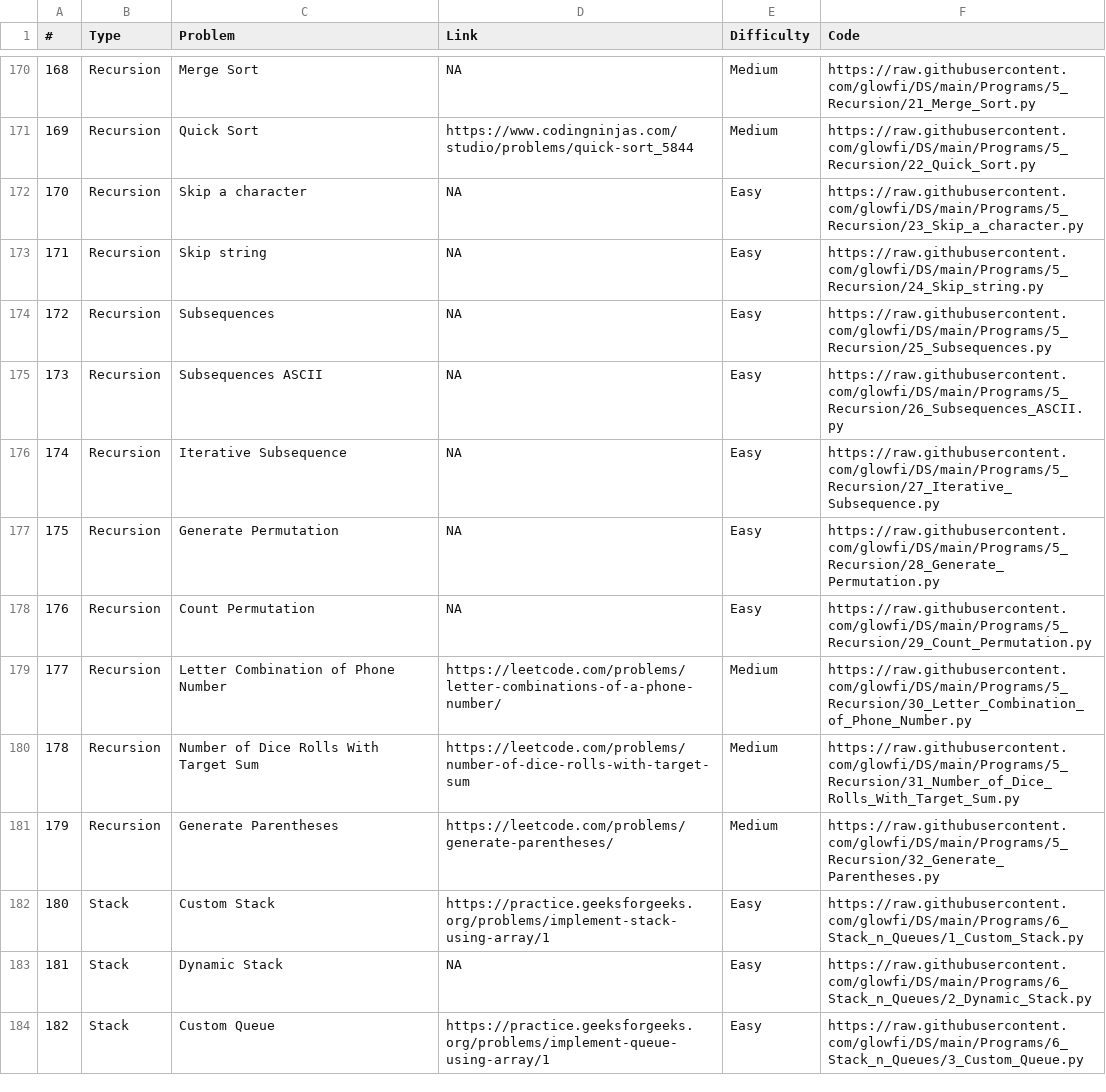
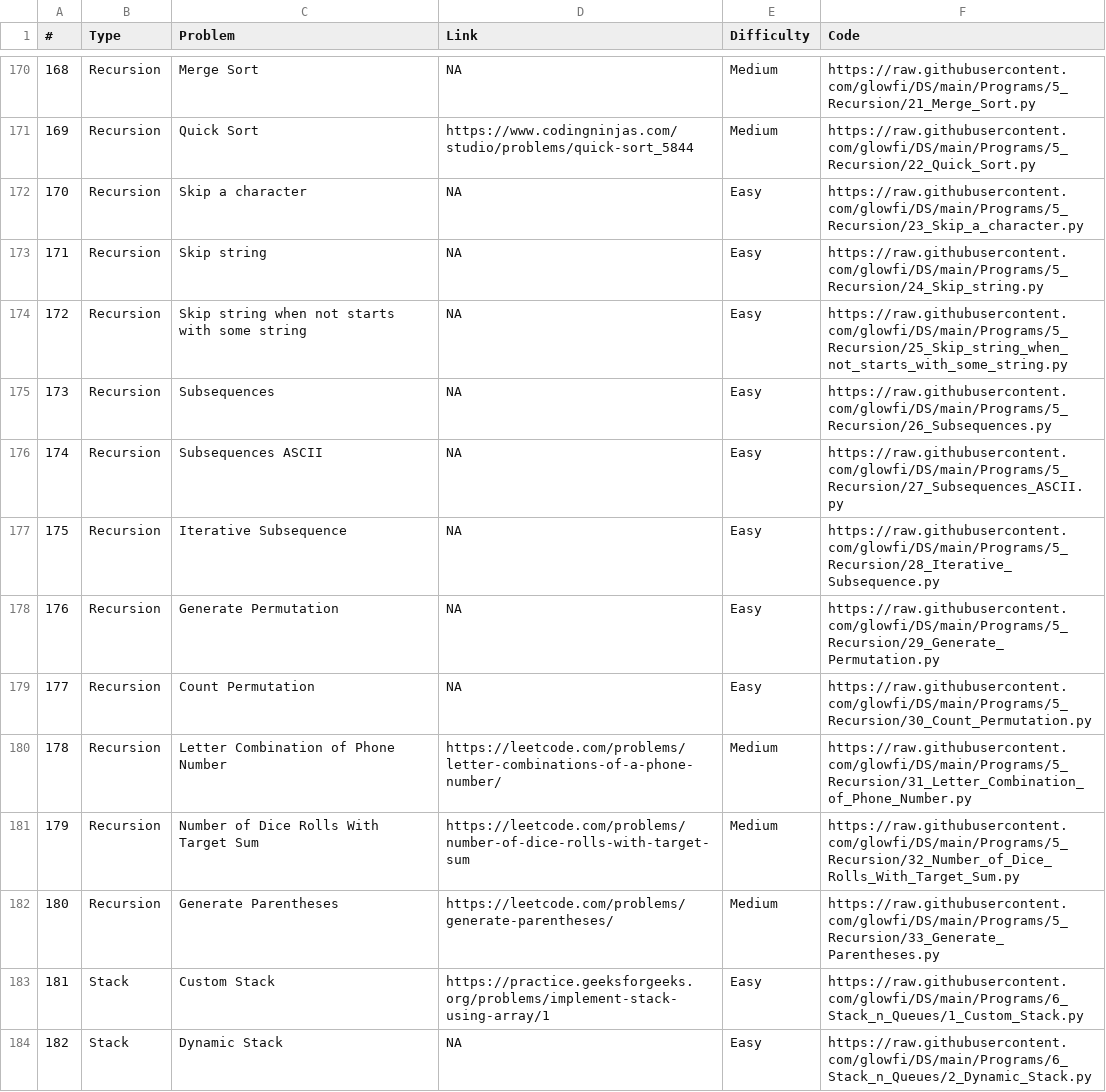
Before and after one commit to glowfi/DS, a CSV file: sheet.csv, drawn as a sheet; only a part is shown, gaps mark what is left out; the shorter side is filled out with more unchanged rows; addresses are those after the commit; the diff names each change by its address in the sheet, - before the commit and + after, or states it on an @@ line.

```diff
--- a/sheet.csv
+++ b/sheet.csv
+row 174: 172 | Recursion | Skip string when not starts with some string | NA | Easy | https://raw.githubusercontent.com/glowfi/DS/main/Programs/5_Recursion/25_Skip_string_when_not_starts_with_some_string.py
@@ column A (#) renumbered from row 175 down @@
-F175 (Code): https://raw.githubusercontent.com/glowfi/DS/main/Programs/5_Recursion/25_Subsequences.py
+F175 (Code): https://raw.githubusercontent.com/glowfi/DS/main/Programs/5_Recursion/26_Subsequences.py
-F176 (Code): https://raw.githubusercontent.com/glowfi/DS/main/Programs/5_Recursion/26_Subsequences_ASCII.py
+F176 (Code): https://raw.githubusercontent.com/glowfi/DS/main/Programs/5_Recursion/27_Subsequences_ASCII.py
-F177 (Code): https://raw.githubusercontent.com/glowfi/DS/main/Programs/5_Recursion/27_Iterative_Subsequence.py
+F177 (Code): https://raw.githubusercontent.com/glowfi/DS/main/Programs/5_Recursion/28_Iterative_Subsequence.py
-F178 (Code): https://raw.githubusercontent.com/glowfi/DS/main/Programs/5_Recursion/28_Generate_Permutation.py
+F178 (Code): https://raw.githubusercontent.com/glowfi/DS/main/Programs/5_Recursion/29_Generate_Permutation.py
-F179 (Code): https://raw.githubusercontent.com/glowfi/DS/main/Programs/5_Recursion/29_Count_Permutation.py
+F179 (Code): https://raw.githubusercontent.com/glowfi/DS/main/Programs/5_Recursion/30_Count_Permutation.py
-F180 (Code): https://raw.githubusercontent.com/glowfi/DS/main/Programs/5_Recursion/30_Letter_Combination_of_Phone_Number.py
+F180 (Code): https://raw.githubusercontent.com/glowfi/DS/main/Programs/5_Recursion/31_Letter_Combination_of_Phone_Number.py
-F181 (Code): https://raw.githubusercontent.com/glowfi/DS/main/Programs/5_Recursion/31_Number_of_Dice_Rolls_With_Target_Sum.py
+F181 (Code): https://raw.githubusercontent.com/glowfi/DS/main/Programs/5_Recursion/32_Number_of_Dice_Rolls_With_Target_Sum.py
-F182 (Code): https://raw.githubusercontent.com/glowfi/DS/main/Programs/5_Recursion/32_Generate_Parentheses.py
+F182 (Code): https://raw.githubusercontent.com/glowfi/DS/main/Programs/5_Recursion/33_Generate_Parentheses.py
```
Also changed, not shown: 2 other files.
